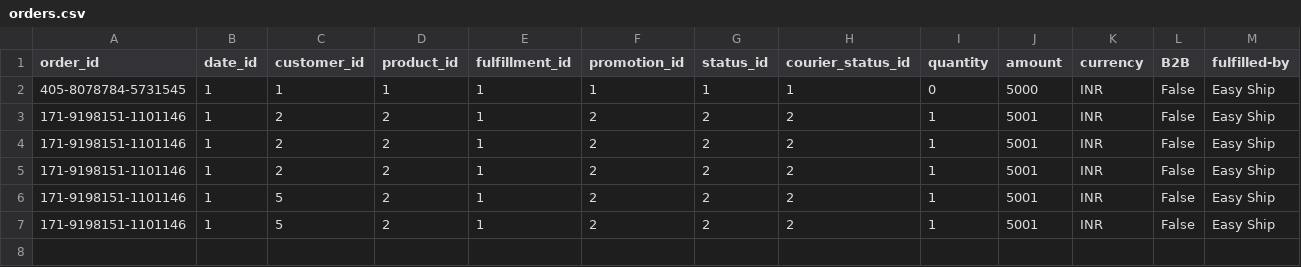
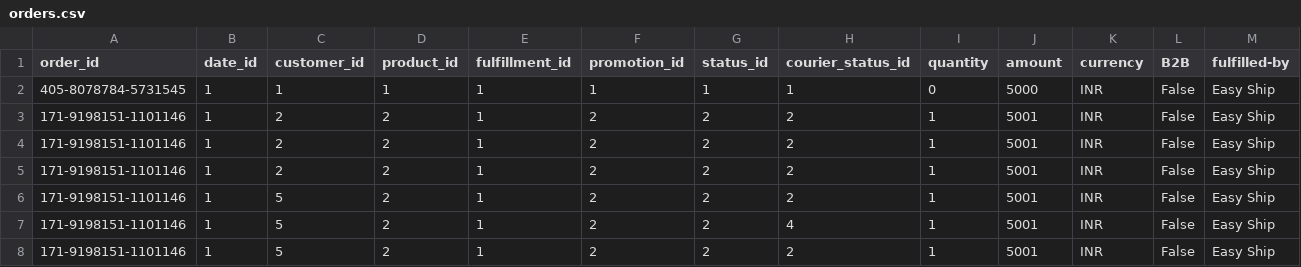
Before and after one commit to knaan-moha/IKT453-DW-Project-, a CSV file: DataStreaming/orders.csv, drawn as a sheet.

Commit message:
Save work: update orders.csv and package-lock.json

```diff
--- a/DataStreaming/orders.csv
+++ b/DataStreaming/orders.csv
@@ -6,2 +6,3 @@ order_id,date_id,customer_id,product_id,fulfillment_id,promotion_id,status_id,co
 171-9198151-1101146,1,5,2,1,2,2,2,1,5001,INR,False,Easy Ship
+171-9198151-1101146,1,5,2,1,2,2,4,1,5001,INR,False,Easy Ship
 171-9198151-1101146,1,5,2,1,2,2,2,1,5001,INR,False,Easy Ship
```
Also changed, not shown: 2 other files.
